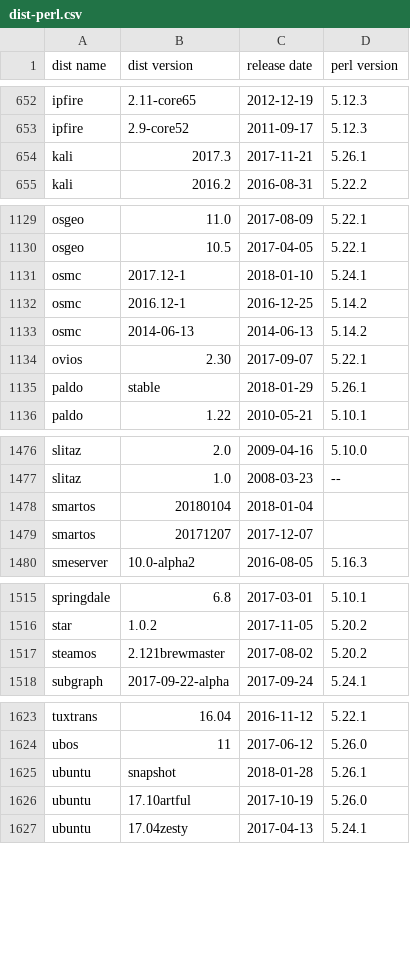
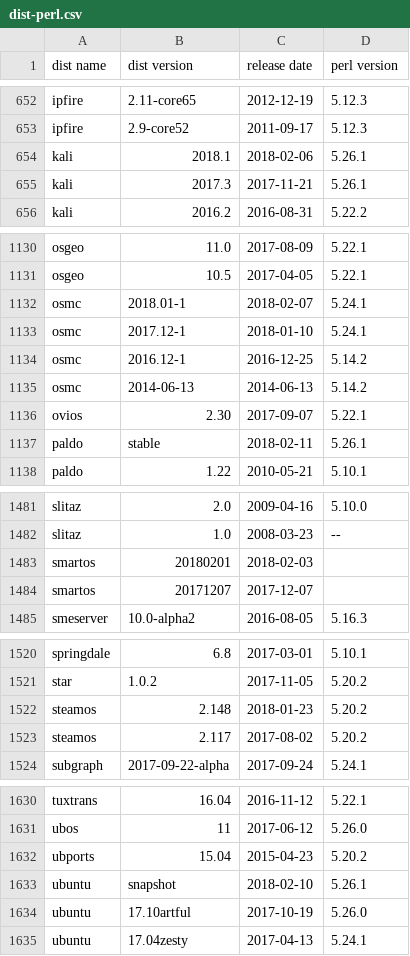
Before and after one commit to Tux/System-Info, a CSV file: sandbox/dist-perl.csv, drawn as a sheet; only a part is shown, gaps mark what is left out; the diff covers the shown part only.

Commit message:
Update distro list
• New kali, osmc, q4os, robolinux, runtu, steamos, systemrescue, voyager
• Adds ubports

```diff
--- a/sandbox/dist-perl.csv
+++ b/sandbox/dist-perl.csv
@@ -653,2 +653,3 @@ ipfire,2.11-core65,2012-12-19,5.12.3
 ipfire,2.9-core52,2011-09-17,5.12.3
+kali,2018.1,2018-02-06,5.26.1
 kali,2017.3,2017-11-21,5.26.1
@@ -1130,2 +1131,3 @@ osgeo,11.0,2017-08-09,5.22.1
 osgeo,10.5,2017-04-05,5.22.1
+osmc,2018.01-1,2018-02-07,5.24.1
 osmc,2017.12-1,2018-01-10,5.24.1
@@ -1134,3 +1136,3 @@ osmc,2014-06-13,2014-06-13,5.14.2
 ovios,2.30,2017-09-07,5.22.1
-paldo,stable,2018-01-29,5.26.1
+paldo,stable,2018-02-11,5.26.1
 paldo,1.22,2010-05-21,5.10.1
@@ -1477,3 +1482,3 @@ slitaz,2.0,2009-04-16,5.10.0
 slitaz,1.0,2008-03-23,--
-smartos,20180104,2018-01-04," "
+smartos,20180201,2018-02-03," "
 smartos,20171207,2017-12-07," "
@@ -1516,3 +1521,4 @@ springdale,6.8,2017-03-01,5.10.1
 star,1.0.2,2017-11-05,5.20.2
-steamos,2.121brewmaster,2017-08-02,5.20.2
+steamos,2.148,2018-01-23,5.20.2
+steamos,2.117,2017-08-02,5.20.2
 subgraph,2017-09-22-alpha,2017-09-24,5.24.1
@@ -1624,3 +1631,4 @@ tuxtrans,16.04,2016-11-12,5.22.1
 ubos,11,2017-06-12,5.26.0
-ubuntu,snapshot,2018-01-28,5.26.1
+ubports,15.04,2015-04-23,5.20.2
+ubuntu,snapshot,2018-02-10,5.26.1
 ubuntu,17.10artful,2017-10-19,5.26.0
```
Also changed, not shown: 5 added rows and 62 edited cells elsewhere in this file.
